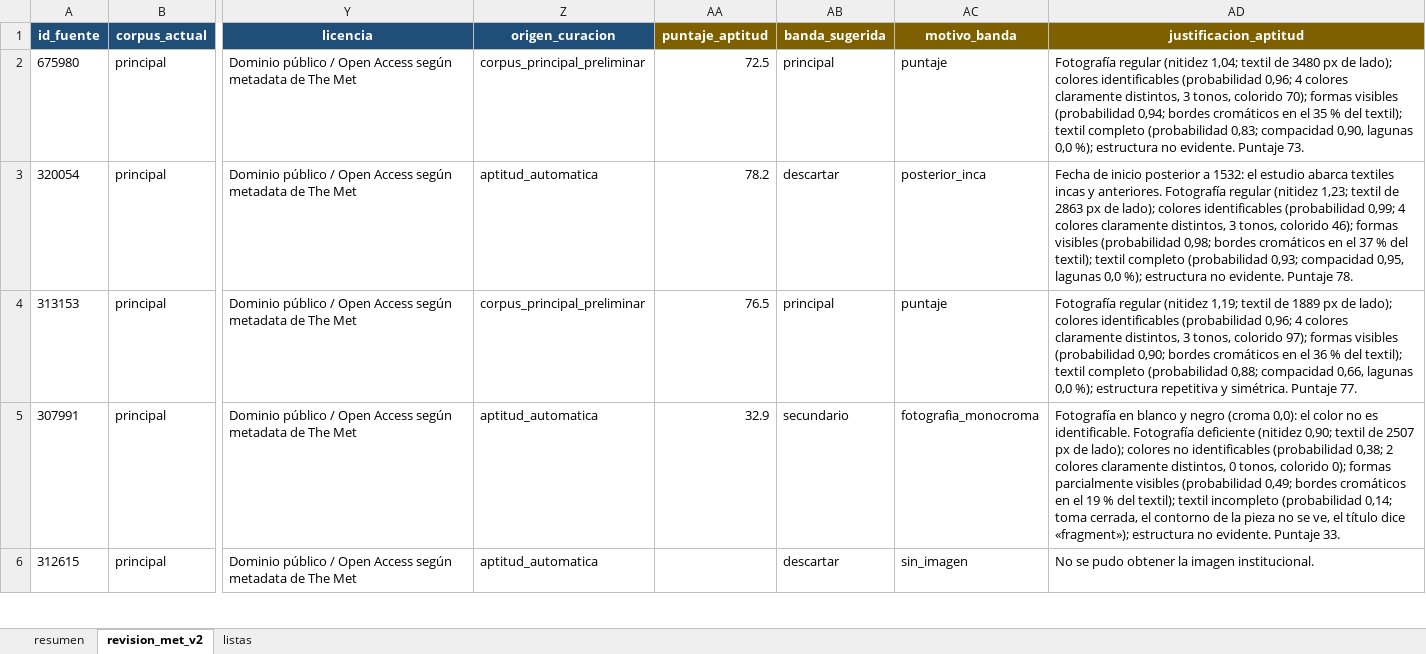
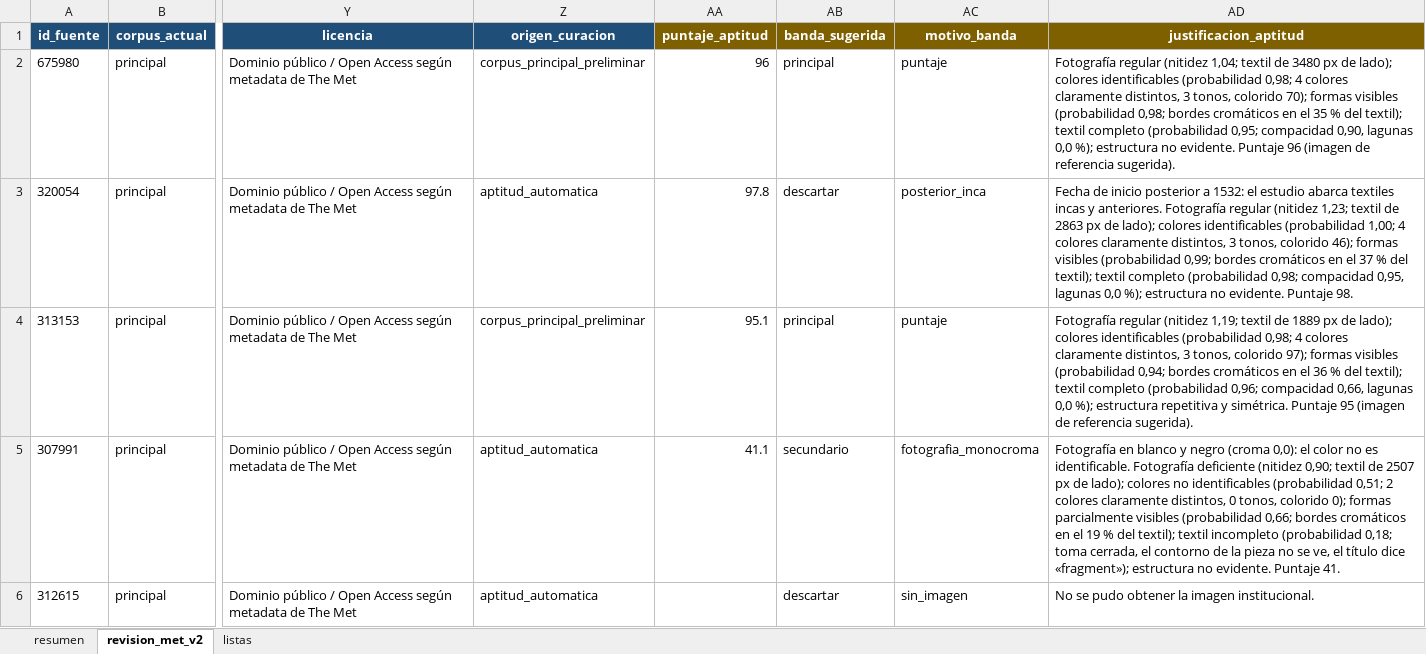
Before and after one commit to hsancheza90-art/uni-cc-base-multimodal-textiles-andinos, an Excel workbook: data/metadata/met_revision_manual_v2.xlsx, sheet revision_met_v2, drawn as a sheet; only a part is shown, gaps mark what is left out; values as stored, in another font and other column widths than the file's, no borders; the diff covers the shown part only; the diff names each change by its address in the sheet, - before the commit and + after, or states it on an @@ line.

Commit message:
Calibra el puntaje con AIC, MET y CMA y marca posibles figurillas
- Calibracion conjunta: el modelo calibrado solo con AIC no generalizaba a MET
  (separacion util/resto 0,49 con las etiquetas del criterio v2). Ahora calibran
  todas las decisiones humanas de AIC y, de MET y CMA, solo las tomadas con el
  criterio v2 (validacion ciega y revision v2): 316 + 51 + 35 registros. Fuera
  de pliegue, util/resto queda en 0,91 (AIC), 0,76 (MET) y 0,83 (CMA). La
  validacion cruzada se estratifica por fuente; el informe pasa a
  outputs/reports/aptitud_calibracion_v2.md, con cifras por fuente.
- Posible figurilla: siete piezas que el revisor descarto como munecos se
  titulan "..., Figure". Por prudencia la regla no descarta: "Figure" en
  singular, sin "with", "of"... delante, solo manda la imagen a revisar, para no
  quitar textiles con figuras representadas.
- La ficha de los workbooks se actualiza con el modelo nuevo sin tocar ninguna
  decision ni motivo del revisor.

```diff
--- a/data/metadata/met_revision_manual_v2.xlsx (sheet revision_met_v2)
+++ b/data/metadata/met_revision_manual_v2.xlsx (sheet revision_met_v2)
-AA2 (puntaje_aptitud): 72.5
+AA2 (puntaje_aptitud): 96
-AD2 (justificacion_aptitud): …identificables (probabilidad 0,96; 4 colores claramente distintos, 3 tonos, colorido 70); formas visibles (probabilidad 0,94; bordes cromáticos en el 35 % del textil); textil completo (probabilidad 0,83; compacidad 0,90, lagunas 0,0 %); estructura no evidente. Puntaje 73.
+AD2 (justificacion_aptitud): …identificables (probabilidad 0,98; 4 colores claramente distintos, 3 tonos, colorido 70); formas visibles (probabilidad 0,98; bordes cromáticos en el 35 % del textil); textil completo (probabilidad 0,95; compacidad 0,90, lagunas 0,0 %); estructura no evidente. Puntaje 96 (imagen de referencia sugerida).
-AA3 (puntaje_aptitud): 78.2
+AA3 (puntaje_aptitud): 97.8
-AD3 (justificacion_aptitud): …identificables (probabilidad 0,99; 4 colores claramente distintos, 3 tonos, colorido 46); formas visibles (probabilidad 0,98; bordes cromáticos en el 37 % del textil); textil completo (probabilidad 0,93; compacidad 0,95, lagunas 0,0 %); estructura no evidente. Puntaje 78.
+AD3 (justificacion_aptitud): …identificables (probabilidad 1,00; 4 colores claramente distintos, 3 tonos, colorido 46); formas visibles (probabilidad 0,99; bordes cromáticos en el 37 % del textil); textil completo (probabilidad 0,98; compacidad 0,95, lagunas 0,0 %); estructura no evidente. Puntaje 98.
-AA4 (puntaje_aptitud): 76.5
+AA4 (puntaje_aptitud): 95.1
-AD4 (justificacion_aptitud): …identificables (probabilidad 0,96; 4 colores claramente distintos, 3 tonos, colorido 97); formas visibles (probabilidad 0,90; bordes cromáticos en el 36 % del textil); textil completo (probabilidad 0,88; compacidad 0,66, lagunas 0,0 %); estructura repetitiva y simétrica. Puntaje 77.
+AD4 (justificacion_aptitud): …identificables (probabilidad 0,98; 4 colores claramente distintos, 3 tonos, colorido 97); formas visibles (probabilidad 0,94; bordes cromáticos en el 36 % del textil); textil completo (probabilidad 0,96; compacidad 0,66, lagunas 0,0 %); estructura repetitiva y simétrica. Puntaje 95 (imagen de referencia sugerida).
-AA5 (puntaje_aptitud): 32.9
+AA5 (puntaje_aptitud): 41.1
-AD5 (justificacion_aptitud): …identificables (probabilidad 0,38; 2 colores claramente distintos, 0 tonos, colorido 0); formas parcialmente visibles (probabilidad 0,49; bordes cromáticos en el 19 % del textil); textil incompleto (probabilidad 0,14; toma cerrada, el contorno de la pieza no se ve, el título dice «fragment»); estructura no evidente. Puntaje 33.
+AD5 (justificacion_aptitud): …identificables (probabilidad 0,51; 2 colores claramente distintos, 0 tonos, colorido 0); formas parcialmente visibles (probabilidad 0,66; bordes cromáticos en el 19 % del textil); textil incompleto (probabilidad 0,18; toma cerrada, el contorno de la pieza no se ve, el título dice «fragment»); estructura no evidente. Puntaje 41.
```
Also changed, not shown: 549 edited cells elsewhere in this sheet, data/metadata/aic_revision_manual_v2.xlsx, data/metadata/cma_revision_manual_v2.xlsx, 19 other files.
